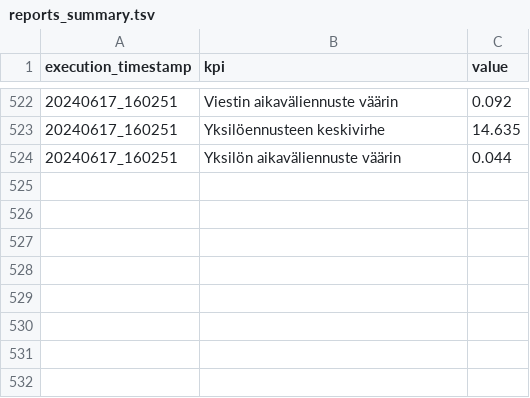
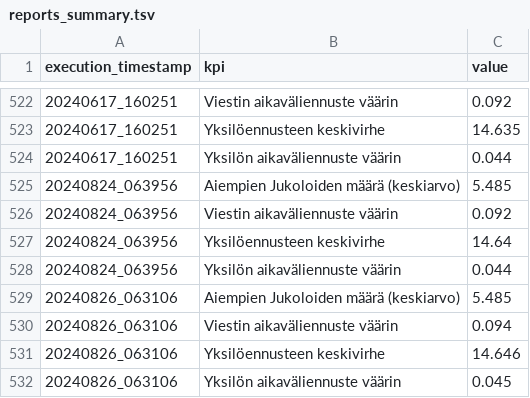
Before and after one commit to dins/jukola-xml-model, a TSV file: reports/reports_summary.tsv, drawn as a sheet; only a part is shown, gaps mark what is left out.

```diff
--- a/reports/reports_summary.tsv
+++ b/reports/reports_summary.tsv
@@ -524 +524,9 @@ execution_timestamp	kpi	value
 20240617_160251	Yksilön aikaväliennuste väärin	0.044
+20240824_063956	Aiempien Jukoloiden määrä (keskiarvo)	5.485
+20240824_063956	Viestin aikaväliennuste väärin	0.092
+20240824_063956	Yksilöennusteen keskivirhe	14.64
+20240824_063956	Yksilön aikaväliennuste väärin	0.044
+20240826_063106	Aiempien Jukoloiden määrä (keskiarvo)	5.485
+20240826_063106	Viestin aikaväliennuste väärin	0.094
+20240826_063106	Yksilöennusteen keskivirhe	14.646
+20240826_063106	Yksilön aikaväliennuste väärin	0.045
```
Also changed, not shown: 25 other files.
